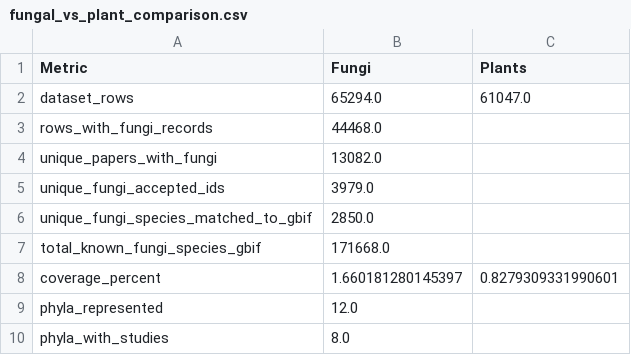
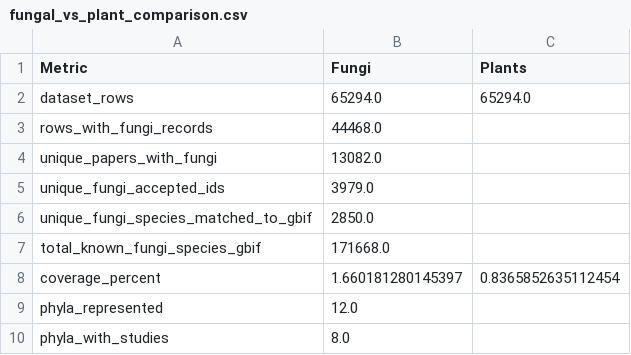
Before and after one commit to beabock/Endo-Review, a CSV file: Endo_Review_Ollama/results/taxonomy_analysis/fungal_vs_plant_comparison.csv, drawn as a sheet.

```diff
--- a/Endo_Review_Ollama/results/taxonomy_analysis/fungal_vs_plant_comparison.csv
+++ b/Endo_Review_Ollama/results/taxonomy_analysis/fungal_vs_plant_comparison.csv
@@ -1,3 +1,3 @@
 Metric,Fungi,Plants
-dataset_rows,65294.0,61047.0
+dataset_rows,65294.0,65294.0
 rows_with_fungi_records,44468.0,
@@ -7,3 +7,3 @@ unique_fungi_species_matched_to_gbif,2850.0,
 total_known_fungi_species_gbif,171668.0,
-coverage_percent,1.660181280145397,0.8279309331990601
+coverage_percent,1.660181280145397,0.8365852635112454
 phyla_represented,12.0,
```
Also changed, not shown: 9 other files.
